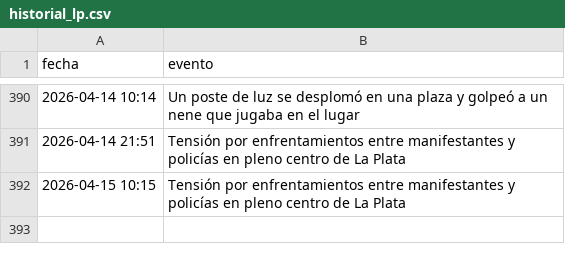
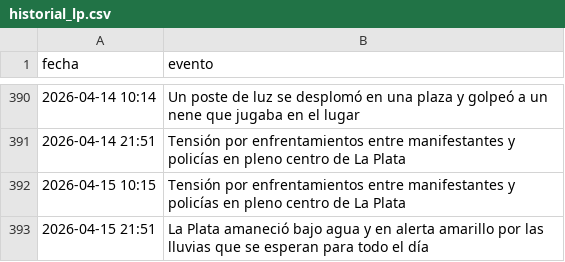
Before and after one commit to FacundoSu1986/monitor-servicios-lp, a CSV file: historial_lp.csv, drawn as a sheet; only a part is shown, gaps mark what is left out; the diff names each change by its address in the sheet, - before the commit and + after, or states it on an @@ line.

```diff
--- a/historial_lp.csv
+++ b/historial_lp.csv
+row 393: 2026-04-15 21:51 | La Plata amaneció bajo agua y en alerta amarillo por las lluvias que se esperan para todo el día
```
